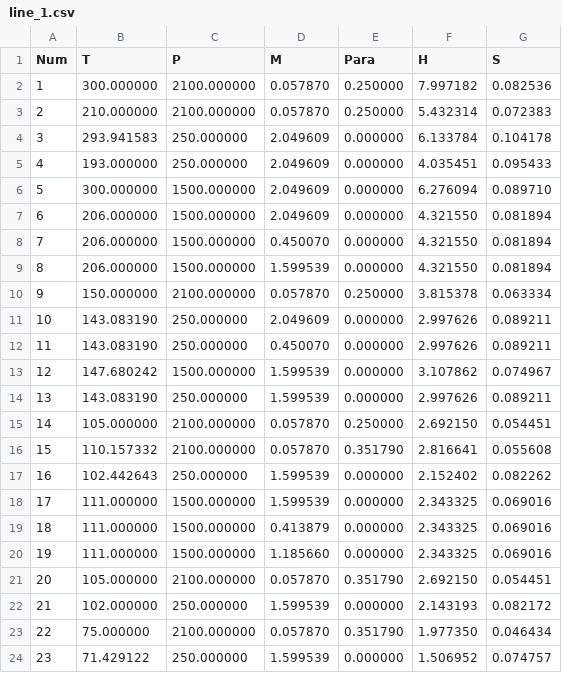
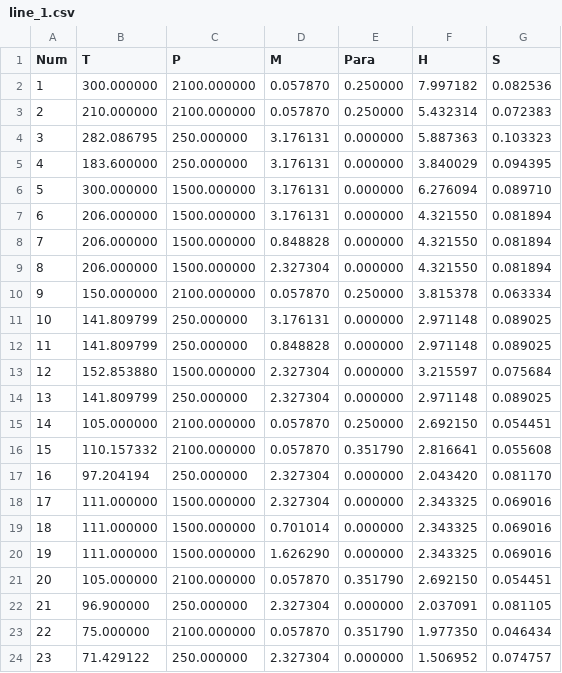
Before and after one commit to Aiopr-bits/HydLiq-HMI, a CSV file: case4/output.data/line_1.csv, drawn as a sheet; only a part is shown; the diff covers the shown part only.

```diff
--- a/case4/output.data/line_1.csv
+++ b/case4/output.data/line_1.csv
@@ -3,22 +3,22 @@
      2,          210.000000,         2100.000000,            0.057870,            0.250000,            5.432314,            0.072383,
-     3,          293.941583,          250.000000,            2.049609,            0.000000,            6.133784,            0.104178,
-     4,          193.000000,          250.000000,            2.049609,            0.000000,            4.035451,            0.095433,
-     5,          300.000000,         1500.000000,            2.049609,            0.000000,            6.276094,            0.089710,
-     6,          206.000000,         1500.000000,            2.049609,            0.000000,            4.321550,            0.081894,
-     7,          206.000000,         1500.000000,            0.450070,            0.000000,            4.321550,            0.081894,
-     8,          206.000000,         1500.000000,            1.599539,            0.000000,            4.321550,            0.081894,
+     3,          282.086795,          250.000000,            3.176131,            0.000000,            5.887363,            0.103323,
+     4,          183.600000,          250.000000,            3.176131,            0.000000,            3.840029,            0.094395,
+     5,          300.000000,         1500.000000,            3.176131,            0.000000,            6.276094,            0.089710,
+     6,          206.000000,         1500.000000,            3.176131,            0.000000,            4.321550,            0.081894,
+     7,          206.000000,         1500.000000,            0.848828,            0.000000,            4.321550,            0.081894,
+     8,          206.000000,         1500.000000,            2.327304,            0.000000,            4.321550,            0.081894,
      9,          150.000000,         2100.000000,            0.057870,            0.250000,            3.815378,            0.063334,
-    10,          143.083190,          250.000000,            2.049609,            0.000000,            2.997626,            0.089211,
-    11,          143.083190,          250.000000,            0.450070,            0.000000,            2.997626,            0.089211,
-    12,          147.680242,         1500.000000,            1.599539,            0.000000,            3.107862,            0.074967,
-    13,          143.083190,          250.000000,            1.599539,            0.000000,            2.997626,            0.089211,
+    10,          141.809799,          250.000000,            3.176131,            0.000000,            2.971148,            0.089025,
+    11,          141.809799,          250.000000,            0.848828,            0.000000,            2.971148,            0.089025,
+    12,          152.853880,         1500.000000,            2.327304,            0.000000,            3.215597,            0.075684,
+    13,          141.809799,          250.000000,            2.327304,            0.000000,            2.971148,            0.089025,
     14,          105.000000,         2100.000000,            0.057870,            0.250000,            2.692150,            0.054451,
     15,          110.157332,         2100.000000,            0.057870,            0.351790,            2.816641,            0.055608,
-    16,          102.442643,          250.000000,            1.599539,            0.000000,            2.152402,            0.082262,
-    17,          111.000000,         1500.000000,            1.599539,            0.000000,            2.343325,            0.069016,
-    18,          111.000000,         1500.000000,            0.413879,            0.000000,            2.343325,            0.069016,
-    19,          111.000000,         1500.000000,            1.185660,            0.000000,            2.343325,            0.069016,
+    16,           97.204194,          250.000000,            2.327304,            0.000000,            2.043420,            0.081170,
+    17,          111.000000,         1500.000000,            2.327304,            0.000000,            2.343325,            0.069016,
+    18,          111.000000,         1500.000000,            0.701014,            0.000000,            2.343325,            0.069016,
+    19,          111.000000,         1500.000000,            1.626290,            0.000000,            2.343325,            0.069016,
     20,          105.000000,         2100.000000,            0.057870,            0.351790,            2.692150,            0.054451,
-    21,          102.000000,          250.000000,            1.599539,            0.000000,            2.143193,            0.082172,
+    21,           96.900000,          250.000000,            2.327304,            0.000000,            2.037091,            0.081105,
     22,           75.000000,         2100.000000,            0.057870,            0.351790,            1.977350,            0.046434,
-    23,           71.429122,          250.000000,            1.599539,            0.000000,            1.506952,            0.074757,
+    23,           71.429122,          250.000000,            2.327304,            0.000000,            1.506952,            0.074757,
```
Also changed, not shown: 30 edited cells elsewhere in this file, case4/output.data/deltaT.csv, case4/output.data/node_1.csv, 10 other files.
